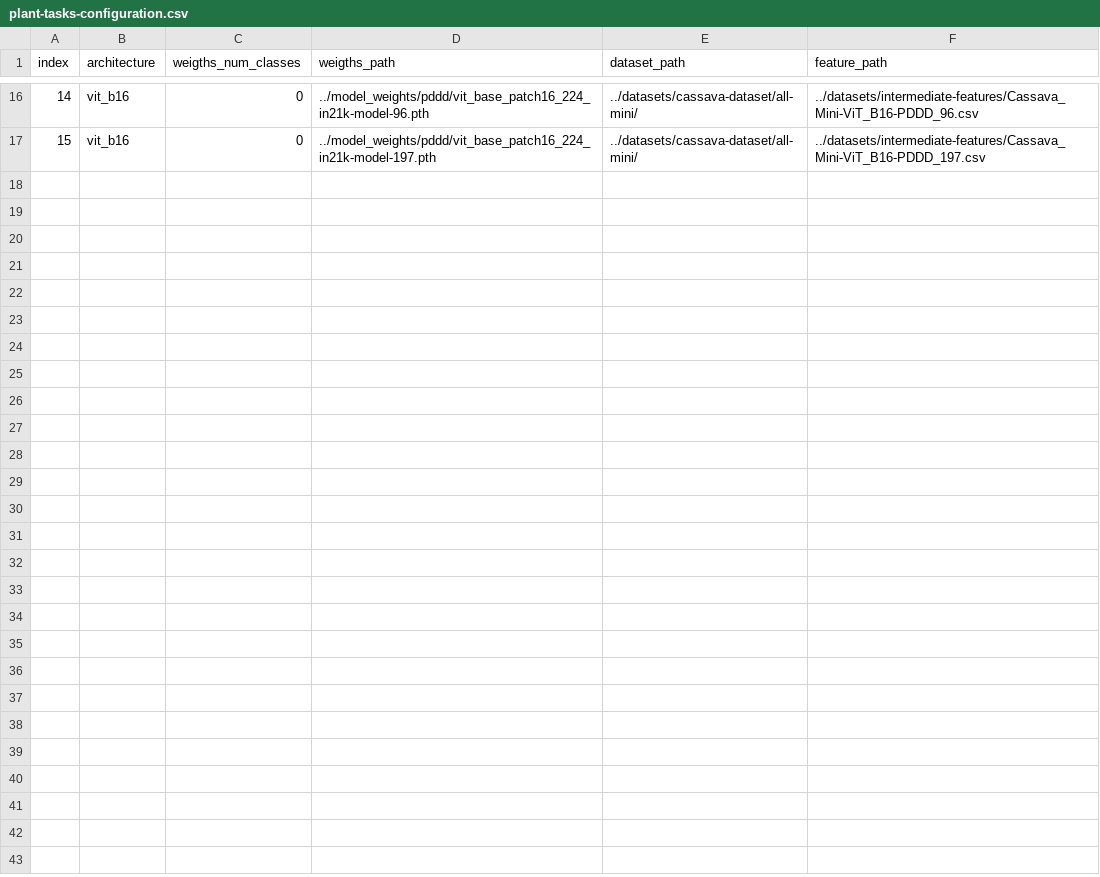
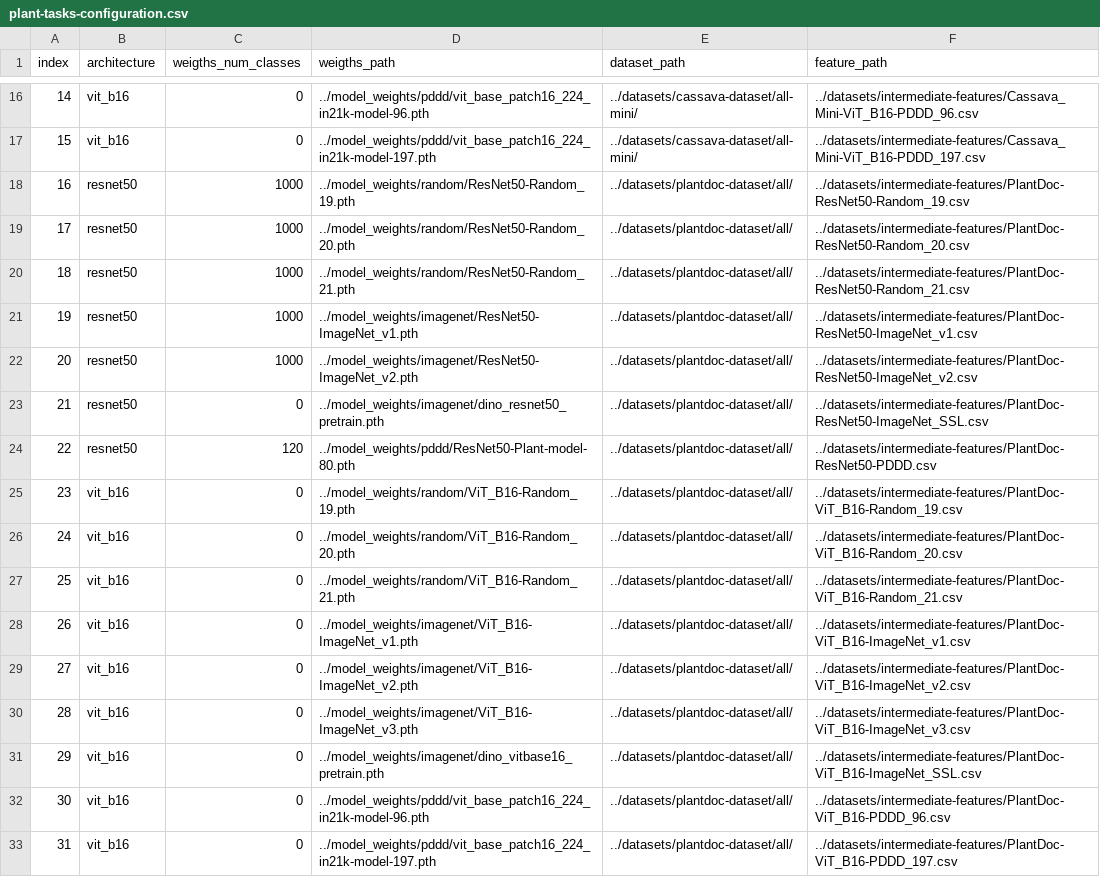
Before and after one commit to AlexanderPeter/thesis, a CSV file: code/configs/plant-tasks-configuration.csv, drawn as a sheet; only a part is shown, gaps mark what is left out.

```diff
--- a/code/configs/plant-tasks-configuration.csv
+++ b/code/configs/plant-tasks-configuration.csv
@@ -17 +17,17 @@ index,architecture,weigths_num_classes,weigths_path,dataset_path,feature_path
 15,vit_b16,0,../model_weights/pddd/vit_base_patch16_224_in21k-model-197.pth,../datasets/cassava-dataset/all-mini/,../datasets/intermediate-features/Cassava_Mini-ViT_B16-PDDD_197.csv
+16,resnet50,1000,../model_weights/random/ResNet50-Random_19.pth,../datasets/plantdoc-dataset/all/,../datasets/intermediate-features/PlantDoc-ResNet50-Random_19.csv
+17,resnet50,1000,../model_weights/random/ResNet50-Random_20.pth,../datasets/plantdoc-dataset/all/,../datasets/intermediate-features/PlantDoc-ResNet50-Random_20.csv
+18,resnet50,1000,../model_weights/random/ResNet50-Random_21.pth,../datasets/plantdoc-dataset/all/,../datasets/intermediate-features/PlantDoc-ResNet50-Random_21.csv
+19,resnet50,1000,../model_weights/imagenet/ResNet50-ImageNet_v1.pth,../datasets/plantdoc-dataset/all/,../datasets/intermediate-features/PlantDoc-ResNet50-ImageNet_v1.csv
+20,resnet50,1000,../model_weights/imagenet/ResNet50-ImageNet_v2.pth,../datasets/plantdoc-dataset/all/,../datasets/intermediate-features/PlantDoc-ResNet50-ImageNet_v2.csv
+21,resnet50,0,../model_weights/imagenet/dino_resnet50_pretrain.pth,../datasets/plantdoc-dataset/all/,../datasets/intermediate-features/PlantDoc-ResNet50-ImageNet_SSL.csv
+22,resnet50,120,../model_weights/pddd/ResNet50-Plant-model-80.pth,../datasets/plantdoc-dataset/all/,../datasets/intermediate-features/PlantDoc-ResNet50-PDDD.csv
+23,vit_b16,0,../model_weights/random/ViT_B16-Random_19.pth,../datasets/plantdoc-dataset/all/,../datasets/intermediate-features/PlantDoc-ViT_B16-Random_19.csv
+24,vit_b16,0,../model_weights/random/ViT_B16-Random_20.pth,../datasets/plantdoc-dataset/all/,../datasets/intermediate-features/PlantDoc-ViT_B16-Random_20.csv
+25,vit_b16,0,../model_weights/random/ViT_B16-Random_21.pth,../datasets/plantdoc-dataset/all/,../datasets/intermediate-features/PlantDoc-ViT_B16-Random_21.csv
+26,vit_b16,0,../model_weights/imagenet/ViT_B16-ImageNet_v1.pth,../datasets/plantdoc-dataset/all/,../datasets/intermediate-features/PlantDoc-ViT_B16-ImageNet_v1.csv
+27,vit_b16,0,../model_weights/imagenet/ViT_B16-ImageNet_v2.pth,../datasets/plantdoc-dataset/all/,../datasets/intermediate-features/PlantDoc-ViT_B16-ImageNet_v2.csv
+28,vit_b16,0,../model_weights/imagenet/ViT_B16-ImageNet_v3.pth,../datasets/plantdoc-dataset/all/,../datasets/intermediate-features/PlantDoc-ViT_B16-ImageNet_v3.csv
+29,vit_b16,0,../model_weights/imagenet/dino_vitbase16_pretrain.pth,../datasets/plantdoc-dataset/all/,../datasets/intermediate-features/PlantDoc-ViT_B16-ImageNet_SSL.csv
+30,vit_b16,0,../model_weights/pddd/vit_base_patch16_224_in21k-model-96.pth,../datasets/plantdoc-dataset/all/,../datasets/intermediate-features/PlantDoc-ViT_B16-PDDD_96.csv
+31,vit_b16,0,../model_weights/pddd/vit_base_patch16_224_in21k-model-197.pth,../datasets/plantdoc-dataset/all/,../datasets/intermediate-features/PlantDoc-ViT_B16-PDDD_197.csv
```
Also changed, not shown: 6 other files.
